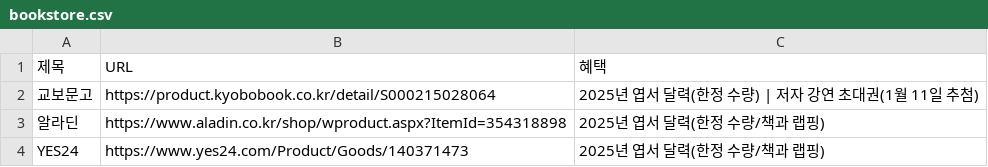
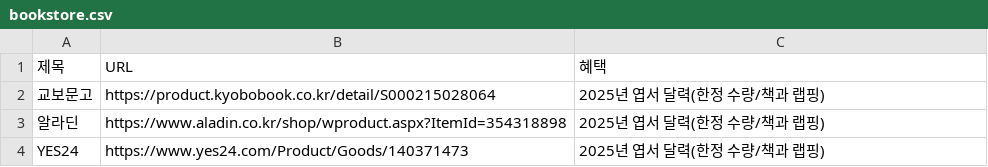
Before and after one commit to gbeco/momsmind, a CSV file: bookstore.csv, drawn as a sheet.

Commit message:
Updated CSV file - 2025-01-01T23:35:21.143Z

```diff
--- a/bookstore.csv
+++ b/bookstore.csv
@@ -1,3 +1,3 @@
 제목,URL,혜택
-교보문고,https://product.kyobobook.co.kr/detail/S000215028064,2025년 엽서 달력(한정 수량) | 저자 강연 초대권(1월 11일 추첨)
+교보문고,https://product.kyobobook.co.kr/detail/S000215028064,2025년 엽서 달력(한정 수량/책과 랩핑)
 알라딘,https://www.aladin.co.kr/shop/wproduct.aspx?ItemId=354318898,2025년 엽서 달력(한정 수량/책과 랩핑)
```
